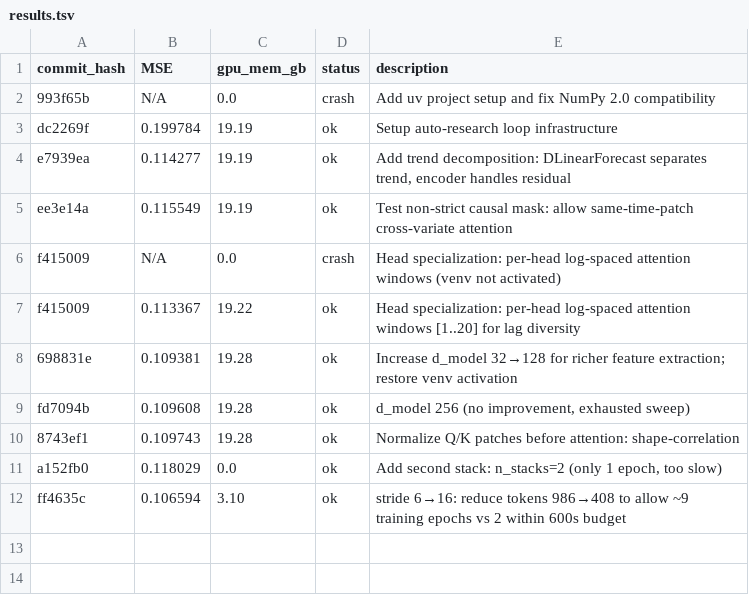
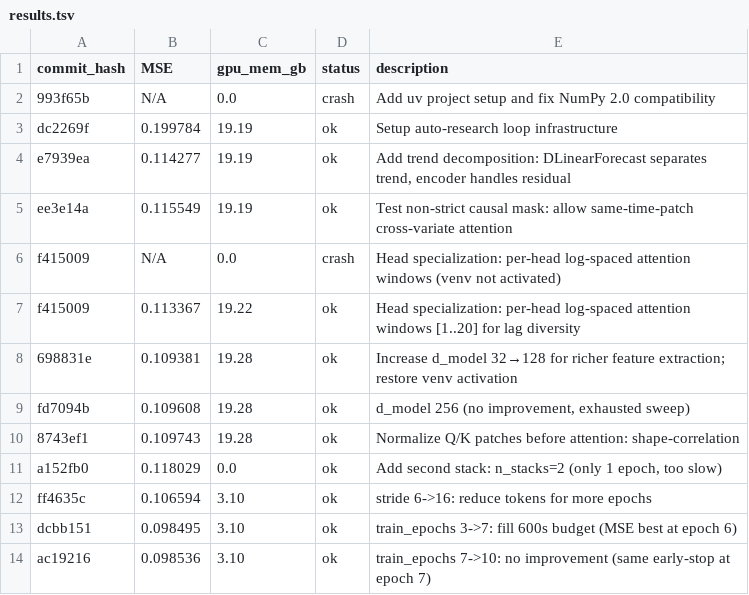
Before and after one commit to Zaltarba/signed-former, a TSV file: results.tsv, drawn as a sheet.

```diff
--- a/results.tsv
+++ b/results.tsv
@@ -11,2 +11,4 @@ fd7094b	0.109608	19.28	ok	d_model 256 (no improvement, exhausted sweep)
 a152fb0	0.118029	0.0	ok	Add second stack: n_stacks=2 (only 1 epoch, too slow)
-ff4635c	0.106594	3.10	ok	stride 6→16: reduce tokens 986→408 to allow ~9 training epochs vs 2 within 600s budget
+ff4635c	0.106594	3.10	ok	stride 6->16: reduce tokens for more epochs
+dcbb151	0.098495	3.10	ok	train_epochs 3->7: fill 600s budget (MSE best at epoch 6)
+ac19216	0.098536	3.10	ok	train_epochs 7->10: no improvement (same early-stop at epoch 7)
```
Also changed, not shown: 1 other file.
